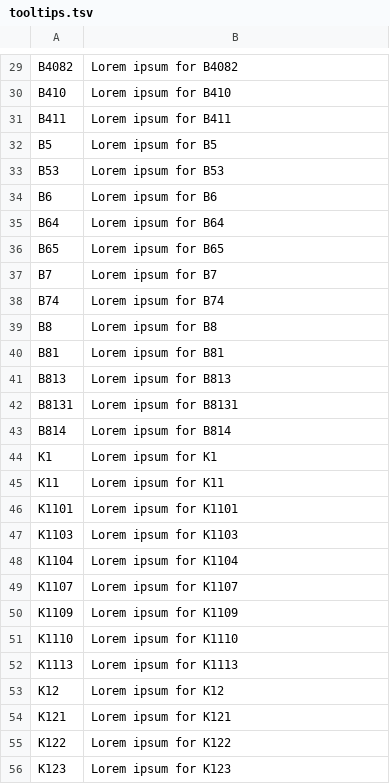
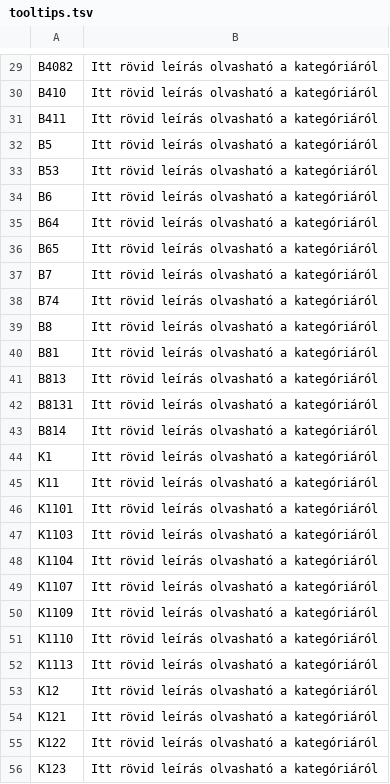
Before and after one commit to k-monitor/onkormanyzati-koltsegvetes-v2, a TSV file: src/data/tooltips.tsv, drawn as a sheet; only a part is shown, gaps mark what is left out; the diff covers the shown part only; the diff names each change by its address in the sheet, - before the commit and + after, or states it on an @@ line.

```diff
--- a/src/data/tooltips.tsv
+++ b/src/data/tooltips.tsv
-B29: Lorem ipsum for B4082
+B29: Itt rövid leírás olvasható a kategóriáról
-B30: Lorem ipsum for B410
+B30: Itt rövid leírás olvasható a kategóriáról
-B31: Lorem ipsum for B411
+B31: Itt rövid leírás olvasható a kategóriáról
-B32: Lorem ipsum for B5
+B32: Itt rövid leírás olvasható a kategóriáról
-B33: Lorem ipsum for B53
+B33: Itt rövid leírás olvasható a kategóriáról
-B34: Lorem ipsum for B6
+B34: Itt rövid leírás olvasható a kategóriáról
-B35: Lorem ipsum for B64
+B35: Itt rövid leírás olvasható a kategóriáról
-B36: Lorem ipsum for B65
+B36: Itt rövid leírás olvasható a kategóriáról
-B37: Lorem ipsum for B7
+B37: Itt rövid leírás olvasható a kategóriáról
-B38: Lorem ipsum for B74
+B38: Itt rövid leírás olvasható a kategóriáról
-B39: Lorem ipsum for B8
+B39: Itt rövid leírás olvasható a kategóriáról
-B40: Lorem ipsum for B81
+B40: Itt rövid leírás olvasható a kategóriáról
-B41: Lorem ipsum for B813
+B41: Itt rövid leírás olvasható a kategóriáról
-B42: Lorem ipsum for B8131
+B42: Itt rövid leírás olvasható a kategóriáról
-B43: Lorem ipsum for B814
+B43: Itt rövid leírás olvasható a kategóriáról
-B44: Lorem ipsum for K1
+B44: Itt rövid leírás olvasható a kategóriáról
-B45: Lorem ipsum for K11
+B45: Itt rövid leírás olvasható a kategóriáról
-B46: Lorem ipsum for K1101
+B46: Itt rövid leírás olvasható a kategóriáról
-B47: Lorem ipsum for K1103
+B47: Itt rövid leírás olvasható a kategóriáról
-B48: Lorem ipsum for K1104
+B48: Itt rövid leírás olvasható a kategóriáról
-B49: Lorem ipsum for K1107
+B49: Itt rövid leírás olvasható a kategóriáról
-B50: Lorem ipsum for K1109
+B50: Itt rövid leírás olvasható a kategóriáról
-B51: Lorem ipsum for K1110
+B51: Itt rövid leírás olvasható a kategóriáról
-B52: Lorem ipsum for K1113
+B52: Itt rövid leírás olvasható a kategóriáról
-B53: Lorem ipsum for K12
+B53: Itt rövid leírás olvasható a kategóriáról
-B54: Lorem ipsum for K121
+B54: Itt rövid leírás olvasható a kategóriáról
-B55: Lorem ipsum for K122
+B55: Itt rövid leírás olvasható a kategóriáról
-B56: Lorem ipsum for K123
+B56: Itt rövid leírás olvasható a kategóriáról
```
Also changed, not shown: 75 edited cells elsewhere in this file, 3 other files.
